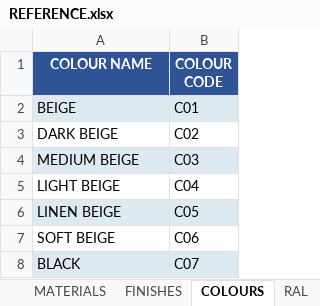
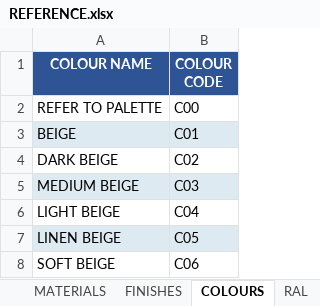
Before and after one commit to aftangent/Mat-Schedule, an Excel workbook: REFERENCE.xlsx, sheet COLOURS, drawn as a sheet; only a part is shown; the shorter side is filled out with more unchanged rows; values as stored, in another font and other column widths than the file's, no borders; the diff names each change by its address in the sheet, - before the commit and + after, or states it on an @@ line.

Commit message:
Add files via upload

```diff
--- a/REFERENCE.xlsx (sheet COLOURS)
+++ b/REFERENCE.xlsx (sheet COLOURS)
+row 2: REFER TO PALETTE | C00
```
Also changed, not shown: sheet FINISHES.
